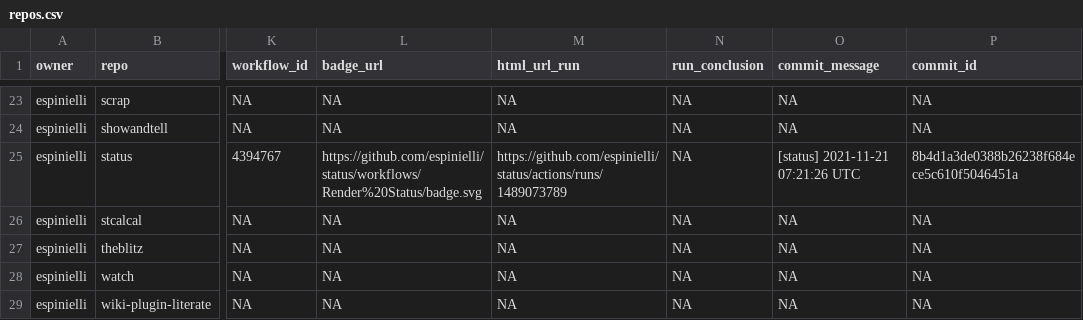
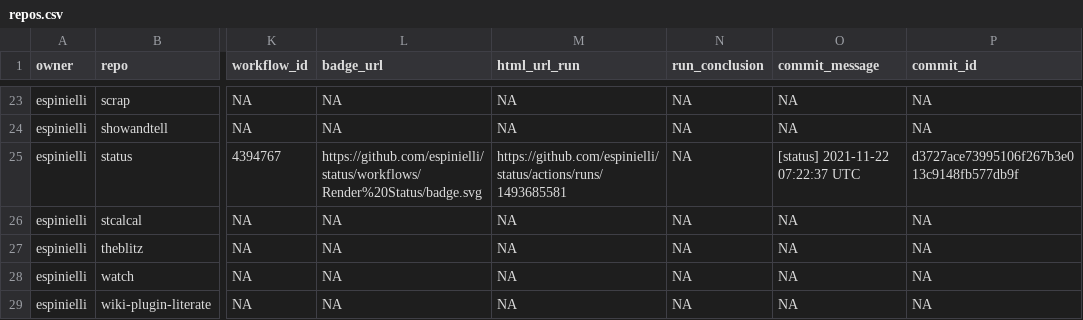
Before and after one commit to nmfs-ost/FIT-status, a CSV file: repos.csv, drawn as a sheet; only a part is shown, gaps mark what is left out; the diff names each change by its address in the sheet, - before the commit and + after, or states it on an @@ line.

```diff
--- a/repos.csv
+++ b/repos.csv
-M25 (html_url_run): https://github.com/espinielli/status/actions/runs/1489073789
+M25 (html_url_run): https://github.com/espinielli/status/actions/runs/1493685581
-O25 (commit_message): [status] 2021-11-21 07:21:26 UTC
+O25 (commit_message): [status] 2021-11-22 07:22:37 UTC
-P25 (commit_id): 8b4d1a3de0388b26238f684ece5c610f5046451a
+P25 (commit_id): d3727ace73995106f267b3e013c9148fb577db9f
```
Also changed, not shown: 1 other file.
